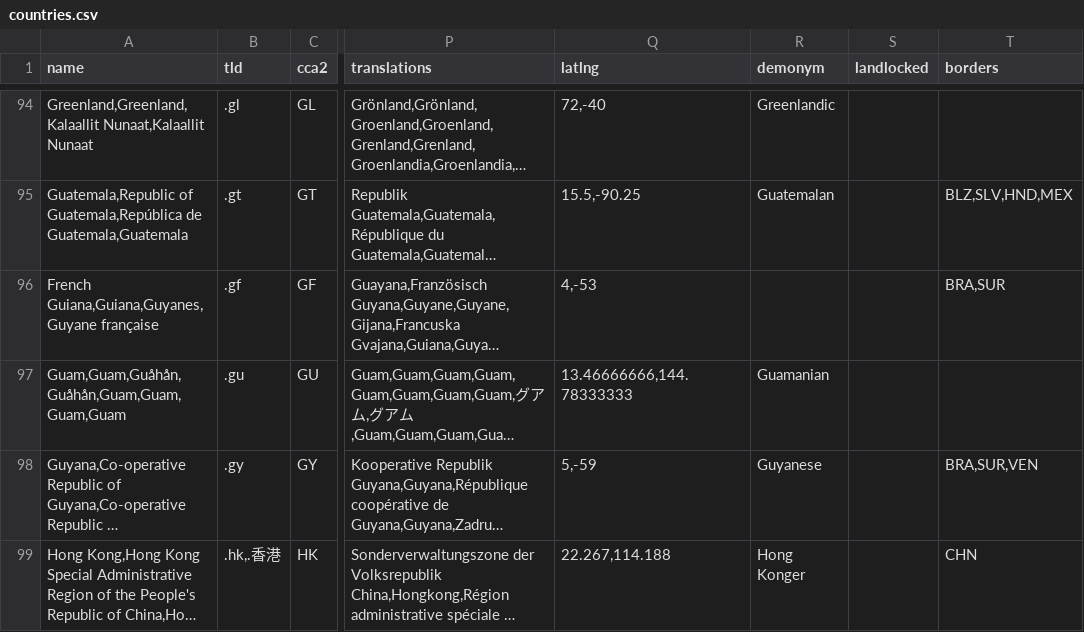
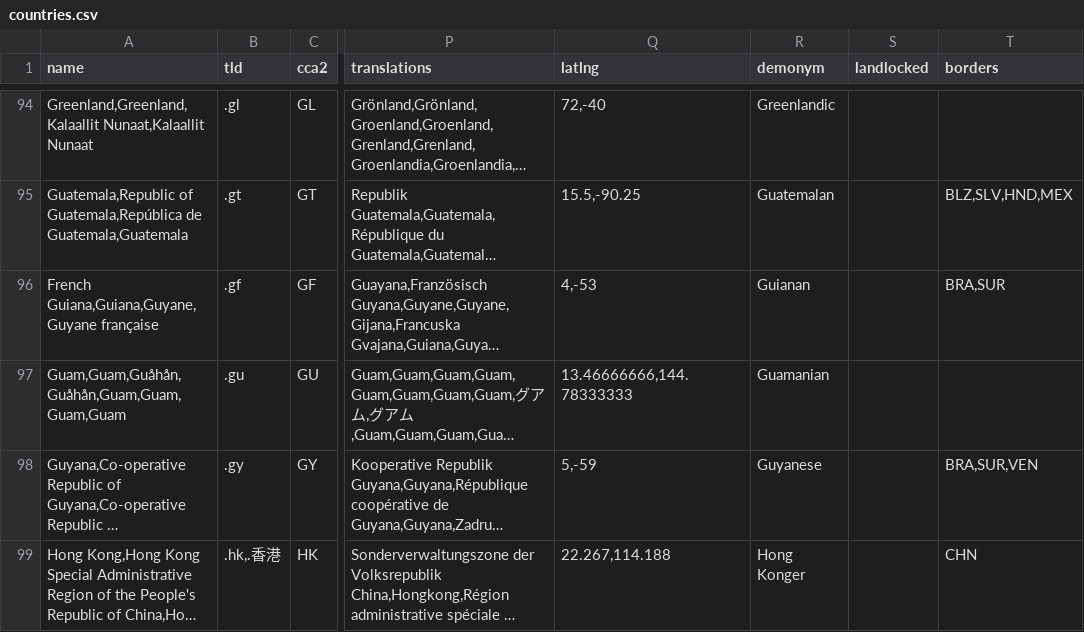
Before and after one commit to mledoze/countries, a CSV file: dist/countries.csv, drawn as a sheet; only a part is shown, gaps mark what is left out; long unchanged cells end in …; the diff names each change by its address in the sheet, - before the commit and + after, or states it on an @@ line.

Commit message:
Add Guiana demonym

```diff
--- a/dist/countries.csv
+++ b/dist/countries.csv
-A96 (name): French Guiana,Guiana,Guyanes,Guyane française
+A96 (name): French Guiana,Guiana,Guyane,Guyane française
-R96 (demonym): (empty)
+R96 (demonym): Guianan
```
Also changed, not shown: 5 other files.
